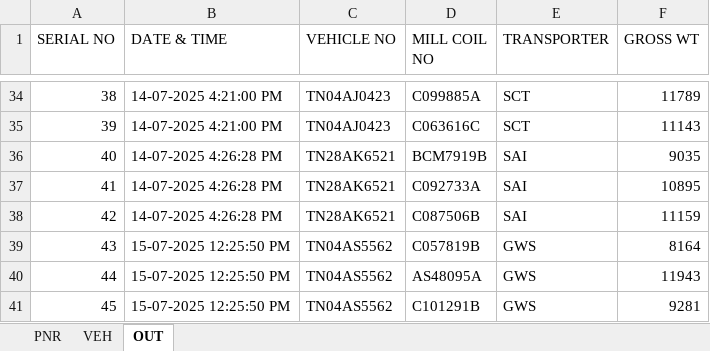
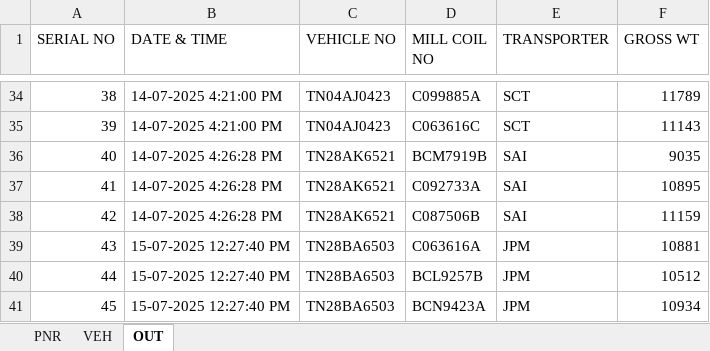
Before and after one commit to gmanand23/Coil_Info, an Excel workbook: coil-data.xlsx, sheet OUT, drawn as a sheet; only a part is shown, gaps mark what is left out; values as stored, in another font and other column widths than the file's, no borders; the diff names each change by its address in the sheet, - before the commit and + after, or states it on an @@ line.

Commit message:
Update OUT data: 3 new entries added on 2025-07-15T06:57:40.123Z

```diff
--- a/coil-data.xlsx (sheet OUT)
+++ b/coil-data.xlsx (sheet OUT)
-B39:B41 (DATE & TIME): 15-07-2025 12:25:50 PM
+B39:B41 (DATE & TIME): 15-07-2025 12:27:40 PM
-C39:C41 (VEHICLE NO): TN04AS5562
+C39:C41 (VEHICLE NO): TN28BA6503
-D39 (MILL COIL NO): C057819B
+D39 (MILL COIL NO): C063616A
-E39:E41 (TRANSPORTER): GWS
+E39:E41 (TRANSPORTER): JPM
-F39 (GROSS WT): 8164
+F39 (GROSS WT): 10881
-D40 (MILL COIL NO): AS48095A
+D40 (MILL COIL NO): BCL9257B
-F40 (GROSS WT): 11943
+F40 (GROSS WT): 10512
-D41 (MILL COIL NO): C101291B
+D41 (MILL COIL NO): BCN9423A
-F41 (GROSS WT): 9281
+F41 (GROSS WT): 10934
```
